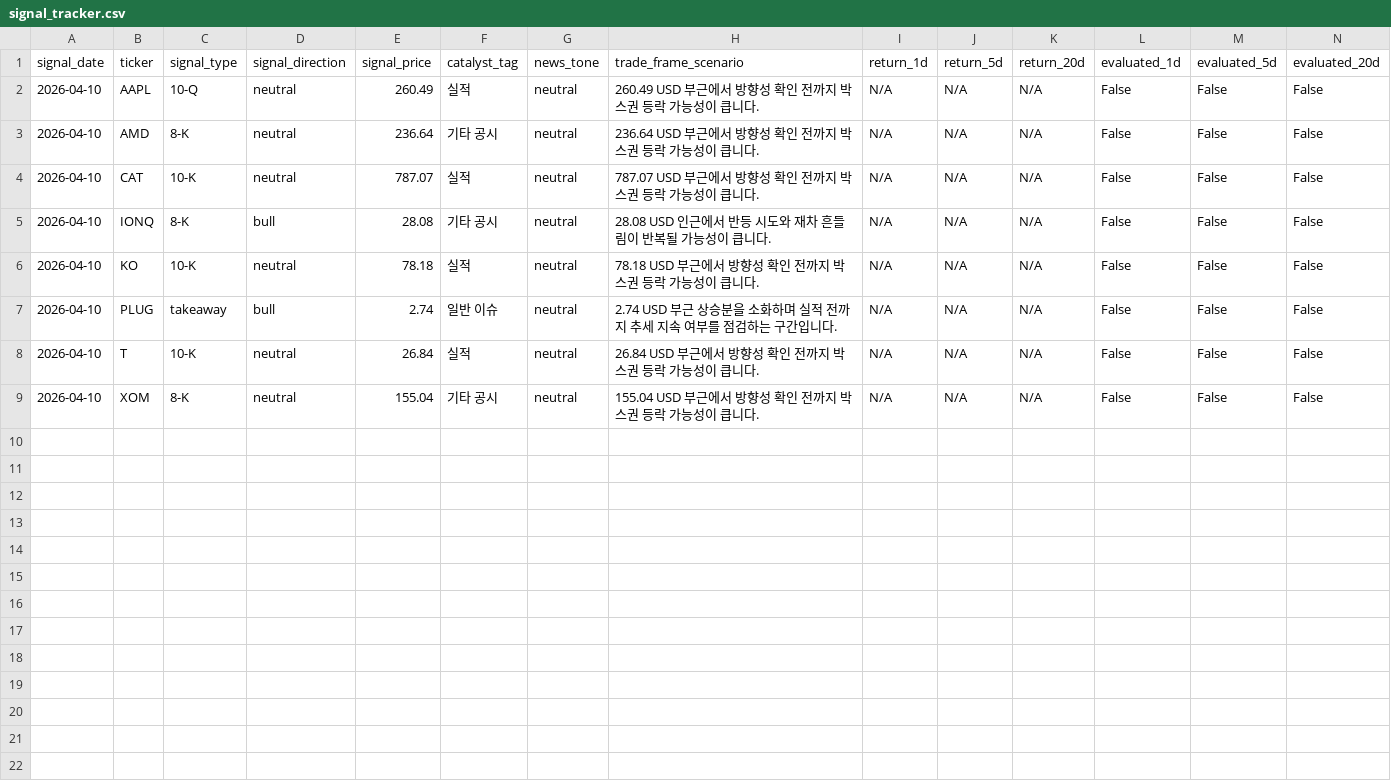
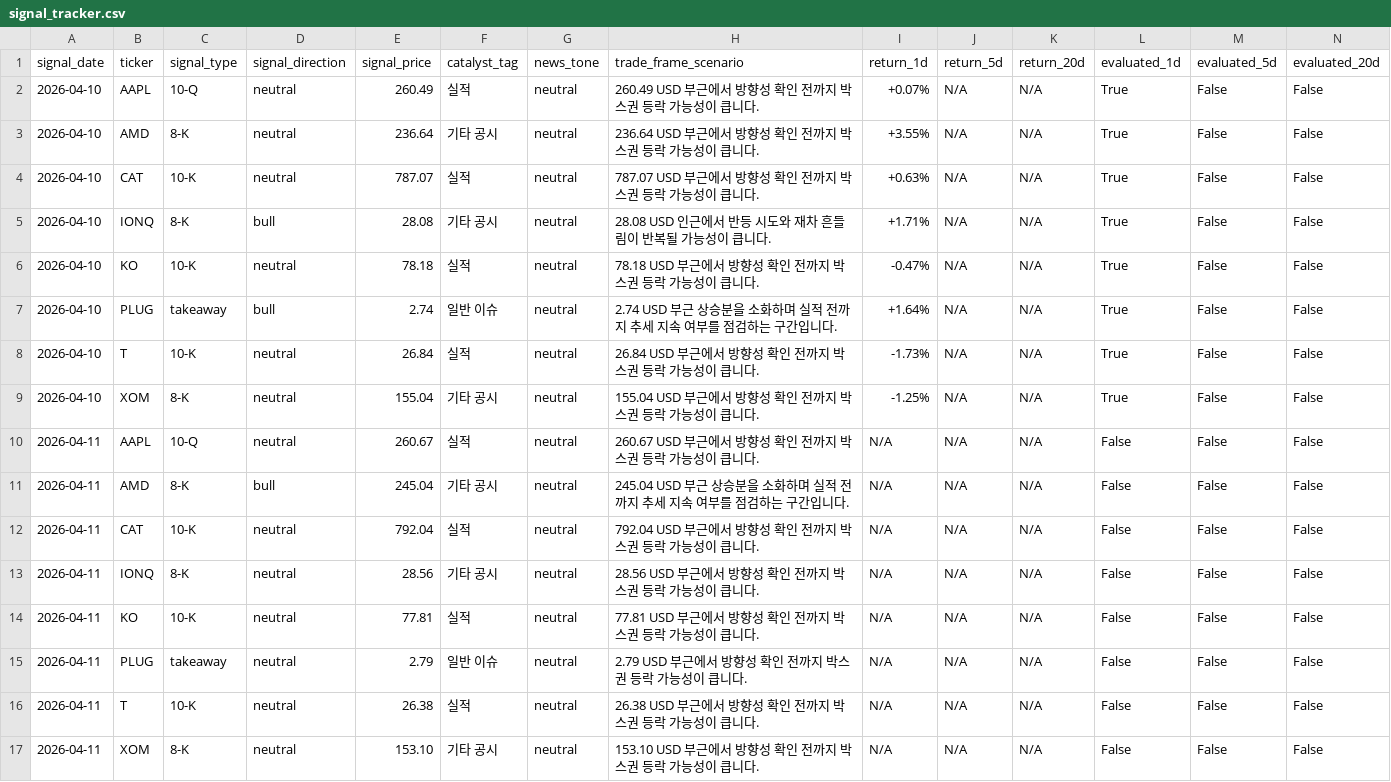
Before and after one commit to parkjunhee0510/pkrich, a CSV file: output/data/signal_tracker.csv, drawn as a sheet.

```diff
--- a/output/data/signal_tracker.csv
+++ b/output/data/signal_tracker.csv
@@ -1,9 +1,17 @@
 signal_date,ticker,signal_type,signal_direction,signal_price,catalyst_tag,news_tone,trade_frame_scenario,return_1d,return_5d,return_20d,evaluated_1d,evaluated_5d,evaluated_20d
-2026-04-10,AAPL,10-Q,neutral,260.49,실적,neutral,260.49 USD 부근에서 방향성 확인 전까지 박스권 등락 가능성이 큽니다.,N/A,N/A,N/A,False,False,False
-2026-04-10,AMD,8-K,neutral,236.64,기타 공시,neutral,236.64 USD 부근에서 방향성 확인 전까지 박스권 등락 가능성이 큽니다.,N/A,N/A,N/A,False,False,False
-2026-04-10,CAT,10-K,neutral,787.07,실적,neutral,787.07 USD 부근에서 방향성 확인 전까지 박스권 등락 가능성이 큽니다.,N/A,N/A,N/A,False,False,False
-2026-04-10,IONQ,8-K,bull,28.08,기타 공시,neutral,28.08 USD 인근에서 반등 시도와 재차 흔들림이 반복될 가능성이 큽니다.,N/A,N/A,N/A,False,False,False
-2026-04-10,KO,10-K,neutral,78.18,실적,neutral,78.18 USD 부근에서 방향성 확인 전까지 박스권 등락 가능성이 큽니다.,N/A,N/A,N/A,False,False,False
-2026-04-10,PLUG,takeaway,bull,2.74,일반 이슈,neutral,2.74 USD 부근 상승분을 소화하며 실적 전까지 추세 지속 여부를 점검하는 구간입니다.,N/A,N/A,N/A,False,False,False
-2026-04-10,T,10-K,neutral,26.84,실적,neutral,26.84 USD 부근에서 방향성 확인 전까지 박스권 등락 가능성이 큽니다.,N/A,N/A,N/A,False,False,False
-2026-04-10,XOM,8-K,neutral,155.04,기타 공시,neutral,155.04 USD 부근에서 방향성 확인 전까지 박스권 등락 가능성이 큽니다.,N/A,N/A,N/A,False,False,False
+2026-04-10,AAPL,10-Q,neutral,260.49,실적,neutral,260.49 USD 부근에서 방향성 확인 전까지 박스권 등락 가능성이 큽니다.,+0.07%,N/A,N/A,True,False,False
+2026-04-10,AMD,8-K,neutral,236.64,기타 공시,neutral,236.64 USD 부근에서 방향성 확인 전까지 박스권 등락 가능성이 큽니다.,+3.55%,N/A,N/A,True,False,False
+2026-04-10,CAT,10-K,neutral,787.07,실적,neutral,787.07 USD 부근에서 방향성 확인 전까지 박스권 등락 가능성이 큽니다.,+0.63%,N/A,N/A,True,False,False
+2026-04-10,IONQ,8-K,bull,28.08,기타 공시,neutral,28.08 USD 인근에서 반등 시도와 재차 흔들림이 반복될 가능성이 큽니다.,+1.71%,N/A,N/A,True,False,False
+2026-04-10,KO,10-K,neutral,78.18,실적,neutral,78.18 USD 부근에서 방향성 확인 전까지 박스권 등락 가능성이 큽니다.,-0.47%,N/A,N/A,True,False,False
+2026-04-10,PLUG,takeaway,bull,2.74,일반 이슈,neutral,2.74 USD 부근 상승분을 소화하며 실적 전까지 추세 지속 여부를 점검하는 구간입니다.,+1.64%,N/A,N/A,True,False,False
+2026-04-10,T,10-K,neutral,26.84,실적,neutral,26.84 USD 부근에서 방향성 확인 전까지 박스권 등락 가능성이 큽니다.,-1.73%,N/A,N/A,True,False,False
+2026-04-10,XOM,8-K,neutral,155.04,기타 공시,neutral,155.04 USD 부근에서 방향성 확인 전까지 박스권 등락 가능성이 큽니다.,-1.25%,N/A,N/A,True,False,False
+2026-04-11,AAPL,10-Q,neutral,260.67,실적,neutral,260.67 USD 부근에서 방향성 확인 전까지 박스권 등락 가능성이 큽니다.,N/A,N/A,N/A,False,False,False
+2026-04-11,AMD,8-K,bull,245.04,기타 공시,neutral,245.04 USD 부근 상승분을 소화하며 실적 전까지 추세 지속 여부를 점검하는 구간입니다.,N/A,N/A,N/A,False,False,False
+2026-04-11,CAT,10-K,neutral,792.04,실적,neutral,792.04 USD 부근에서 방향성 확인 전까지 박스권 등락 가능성이 큽니다.,N/A,N/A,N/A,False,False,False
+2026-04-11,IONQ,8-K,neutral,28.56,기타 공시,neutral,28.56 USD 부근에서 방향성 확인 전까지 박스권 등락 가능성이 큽니다.,N/A,N/A,N/A,False,False,False
+2026-04-11,KO,10-K,neutral,77.81,실적,neutral,77.81 USD 부근에서 방향성 확인 전까지 박스권 등락 가능성이 큽니다.,N/A,N/A,N/A,False,False,False
+2026-04-11,PLUG,takeaway,neutral,2.79,일반 이슈,neutral,2.79 USD 부근에서 방향성 확인 전까지 박스권 등락 가능성이 큽니다.,N/A,N/A,N/A,False,False,False
+2026-04-11,T,10-K,neutral,26.38,실적,neutral,26.38 USD 부근에서 방향성 확인 전까지 박스권 등락 가능성이 큽니다.,N/A,N/A,N/A,False,False,False
+2026-04-11,XOM,8-K,neutral,153.10,기타 공시,neutral,153.10 USD 부근에서 방향성 확인 전까지 박스권 등락 가능성이 큽니다.,N/A,N/A,N/A,False,False,False
```
Also changed, not shown: output/data/price_history.csv, 23 other files.
